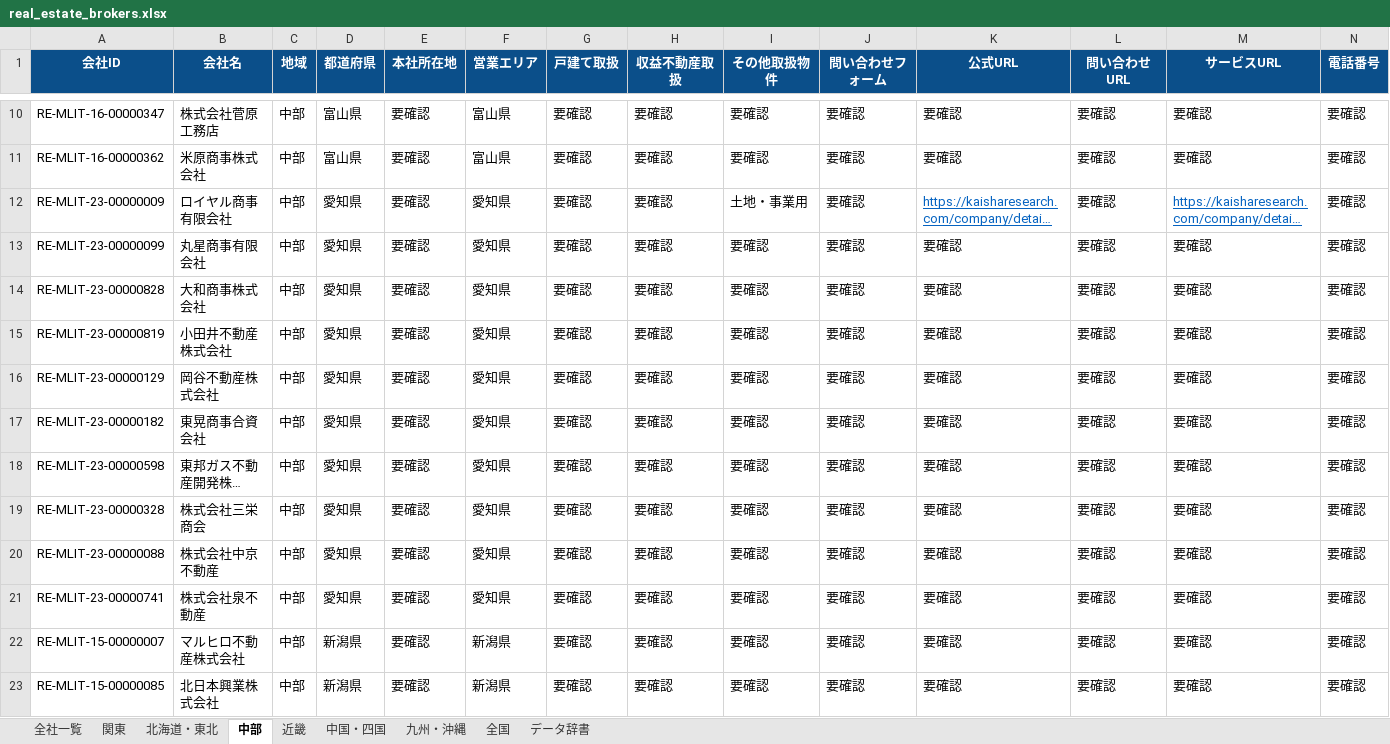
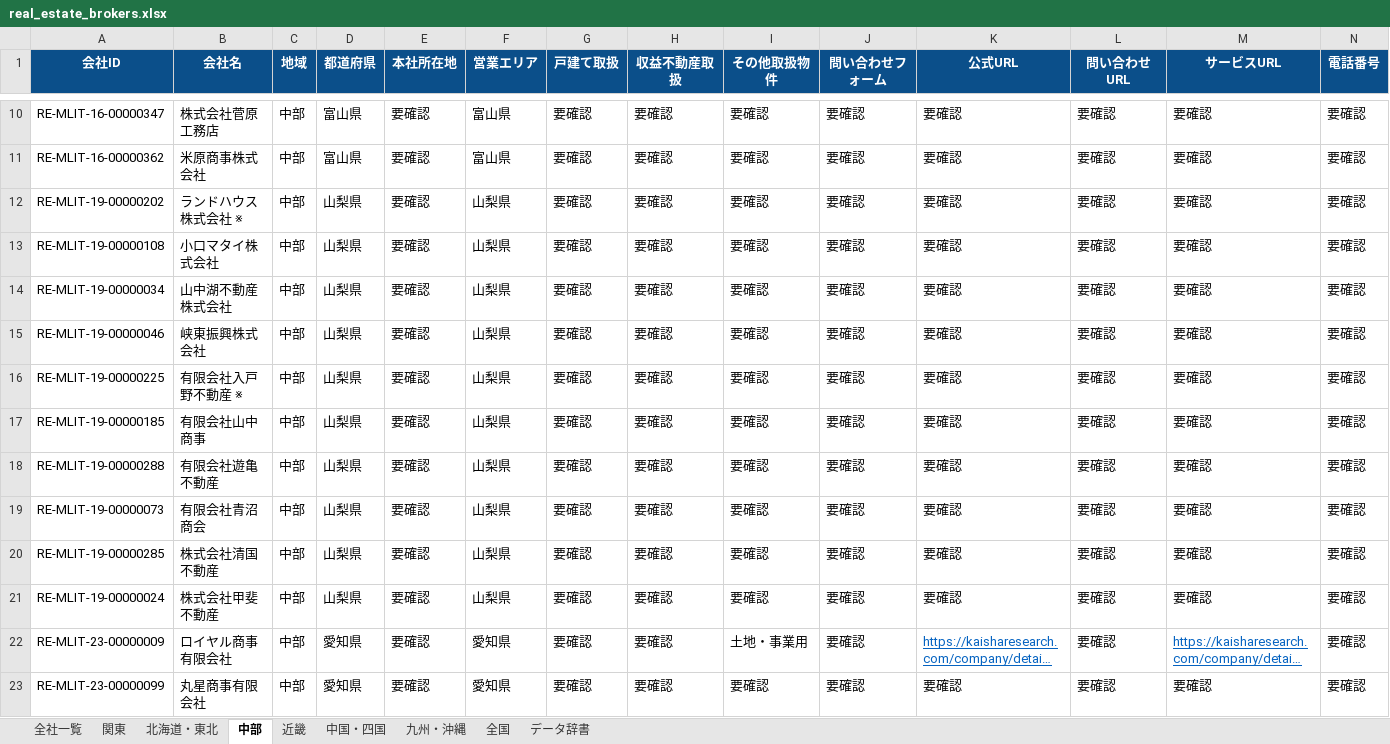
Before and after one commit to univcorp2-ctrl/japan-real-estate-broker-database, an Excel workbook: database/real_estate_brokers.xlsx, sheet 中部, drawn as a sheet; only a part is shown, gaps mark what is left out; the shorter side is filled out with more unchanged rows; long unchanged cells end in …; values as stored, in another font and other column widths than the file's, no borders; table styles not drawn; rows hold the shown columns only; the diff names each change by its address in the sheet, - before the commit and + after, or states it on an @@ line.

```diff
--- a/database/real_estate_brokers.xlsx (sheet 中部)
+++ b/database/real_estate_brokers.xlsx (sheet 中部)
+row 12: RE-MLIT-19-00000202 | ランドハウス株式会社 ※ | 中部 | 山梨県 | 要確認 | 山梨県 | 要確認 | 要確認 | 要確認 | 要確認 | 要確認 | 要確認 | 要確認 | 要確認
+row 13: RE-MLIT-19-00000108 | 小口マタイ株式会社 | 中部 | 山梨県 | 要確認 | 山梨県 | 要確認 | 要確認 | 要確認 | 要確認 | 要確認 | 要確認 | 要確認 | 要確認
+row 14: RE-MLIT-19-00000034 | 山中湖不動産株式会社 | 中部 | 山梨県 | 要確認 | 山梨県 | 要確認 | 要確認 | 要確認 | 要確認 | 要確認 | 要確認 | 要確認 | 要確認
+row 15: RE-MLIT-19-00000046 | 峡東振興株式会社 | 中部 | 山梨県 | 要確認 | 山梨県 | 要確認 | 要確認 | 要確認 | 要確認 | 要確認 | 要確認 | 要確認 | 要確認
+row 16: RE-MLIT-19-00000225 | 有限会社入戸野不動産 ※ | 中部 | 山梨県 | 要確認 | 山梨県 | 要確認 | 要確認 | 要確認 | 要確認 | 要確認 | 要確認 | 要確認 | 要確認
+row 17: RE-MLIT-19-00000185 | 有限会社山中商事 | 中部 | 山梨県 | 要確認 | 山梨県 | 要確認 | 要確認 | 要確認 | 要確認 | 要確認 | 要確認 | 要確認 | 要確認
+row 18: RE-MLIT-19-00000288 | 有限会社遊亀不動産 | 中部 | 山梨県 | 要確認 | 山梨県 | 要確認 | 要確認 | 要確認 | 要確認 | 要確認 | 要確認 | 要確認 | 要確認
+row 19: RE-MLIT-19-00000073 | 有限会社青沼商会 | 中部 | 山梨県 | 要確認 | 山梨県 | 要確認 | 要確認 | 要確認 | 要確認 | 要確認 | 要確認 | 要確認 | 要確認
+row 20: RE-MLIT-19-00000285 | 株式会社清国不動産 | 中部 | 山梨県 | 要確認 | 山梨県 | 要確認 | 要確認 | 要確認 | 要確認 | 要確認 | 要確認 | 要確認 | 要確認
+row 21: RE-MLIT-19-00000024 | 株式会社甲斐不動産 | 中部 | 山梨県 | 要確認 | 山梨県 | 要確認 | 要確認 | 要確認 | 要確認 | 要確認 | 要確認 | 要確認 | 要確認
```
Also changed, not shown: sheet 全社一覧, 9 other files.
